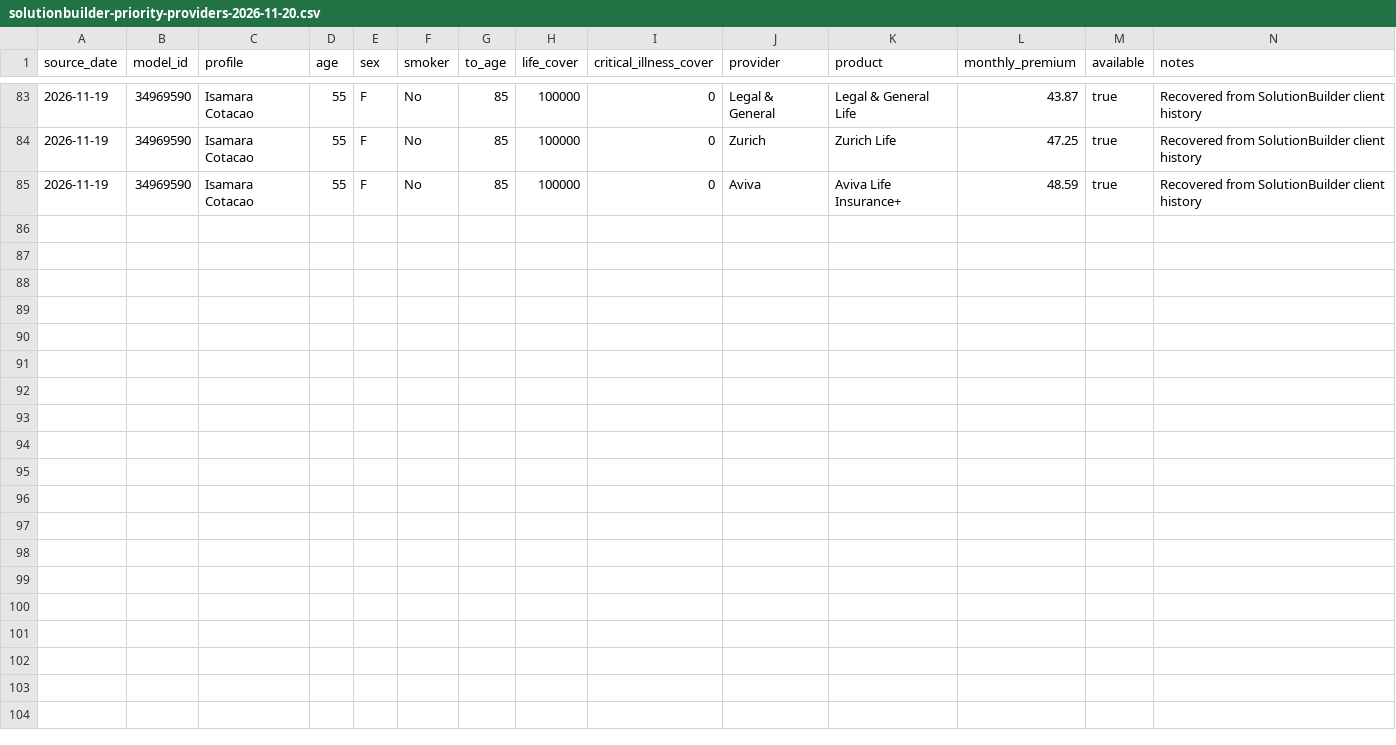
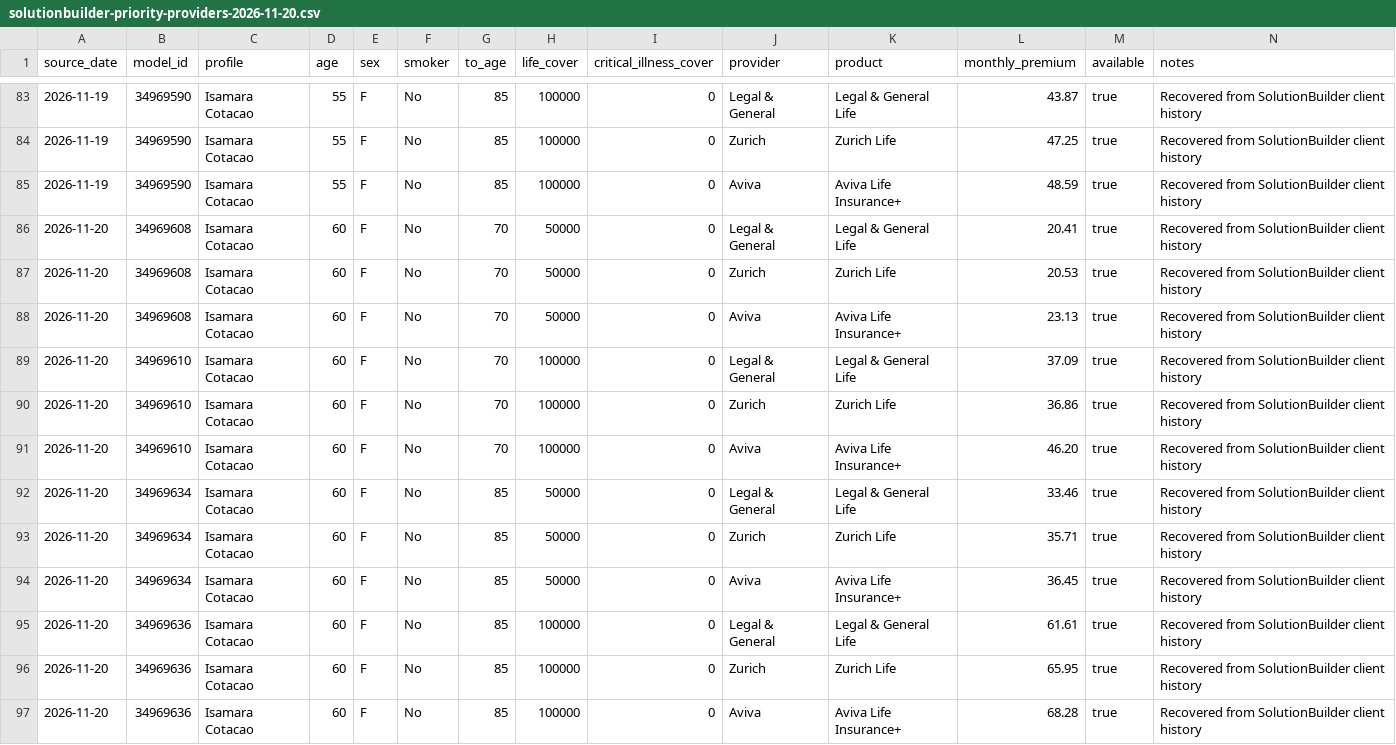
Before and after one commit to edusantospecomercial-byte/Cota-es, a CSV file: calculadora/data/solutionbuilder-priority-providers-2026-11-20.csv, drawn as a sheet; only a part is shown, gaps mark what is left out.

Commit message:
Add age 60 long-term provider anchors

```diff
--- a/calculadora/data/solutionbuilder-priority-providers-2026-11-20.csv
+++ b/calculadora/data/solutionbuilder-priority-providers-2026-11-20.csv
@@ -85 +85,13 @@ source_date,model_id,profile,age,sex,smoker,to_age,life_cover,critical_illness_c
 2026-11-19,34969590,Isamara Cotacao,55,F,No,85,100000,0,Aviva,Aviva Life Insurance+,48.59,true,Recovered from SolutionBuilder client history
+2026-11-20,34969608,Isamara Cotacao,60,F,No,70,50000,0,Legal & General,Legal & General Life,20.41,true,Recovered from SolutionBuilder client history
+2026-11-20,34969608,Isamara Cotacao,60,F,No,70,50000,0,Zurich,Zurich Life,20.53,true,Recovered from SolutionBuilder client history
+2026-11-20,34969608,Isamara Cotacao,60,F,No,70,50000,0,Aviva,Aviva Life Insurance+,23.13,true,Recovered from SolutionBuilder client history
+2026-11-20,34969610,Isamara Cotacao,60,F,No,70,100000,0,Legal & General,Legal & General Life,37.09,true,Recovered from SolutionBuilder client history
+2026-11-20,34969610,Isamara Cotacao,60,F,No,70,100000,0,Zurich,Zurich Life,36.86,true,Recovered from SolutionBuilder client history
+2026-11-20,34969610,Isamara Cotacao,60,F,No,70,100000,0,Aviva,Aviva Life Insurance+,46.20,true,Recovered from SolutionBuilder client history
+2026-11-20,34969634,Isamara Cotacao,60,F,No,85,50000,0,Legal & General,Legal & General Life,33.46,true,Recovered from SolutionBuilder client history
+2026-11-20,34969634,Isamara Cotacao,60,F,No,85,50000,0,Zurich,Zurich Life,35.71,true,Recovered from SolutionBuilder client history
+2026-11-20,34969634,Isamara Cotacao,60,F,No,85,50000,0,Aviva,Aviva Life Insurance+,36.45,true,Recovered from SolutionBuilder client history
+2026-11-20,34969636,Isamara Cotacao,60,F,No,85,100000,0,Legal & General,Legal & General Life,61.61,true,Recovered from SolutionBuilder client history
+2026-11-20,34969636,Isamara Cotacao,60,F,No,85,100000,0,Zurich,Zurich Life,65.95,true,Recovered from SolutionBuilder client history
+2026-11-20,34969636,Isamara Cotacao,60,F,No,85,100000,0,Aviva,Aviva Life Insurance+,68.28,true,Recovered from SolutionBuilder client history
```
Also changed, not shown: 1 other file.
